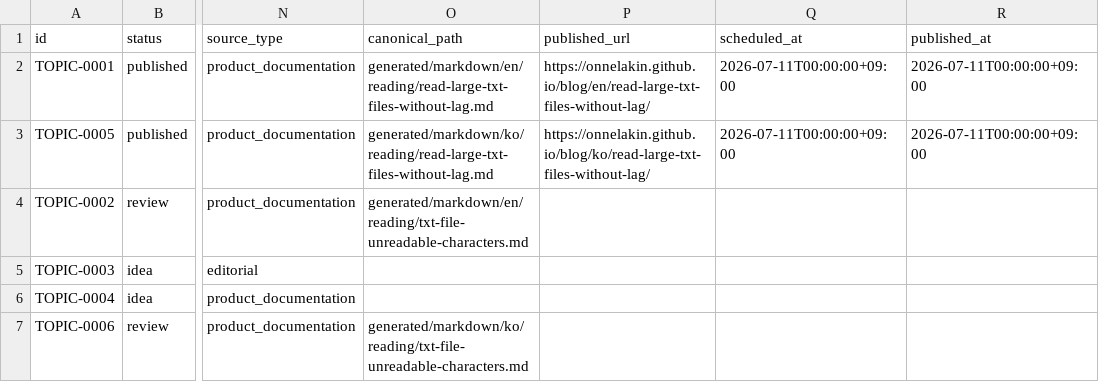
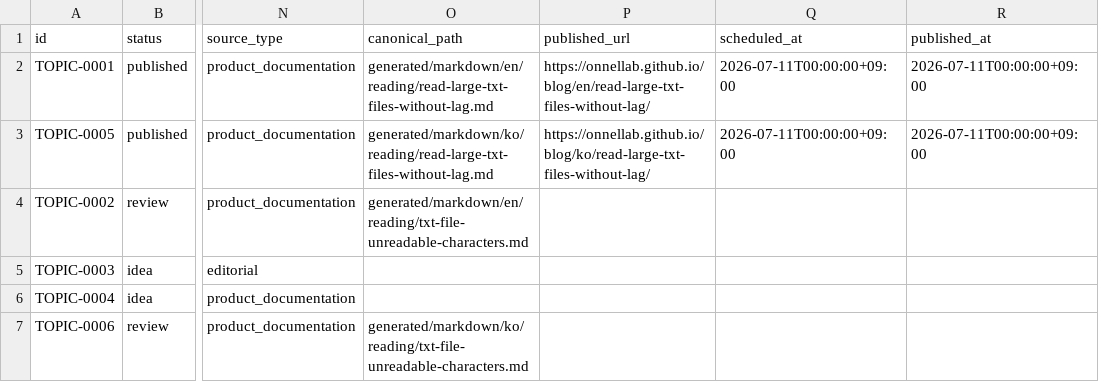
Before and after one commit to onnellab/onnel-content-engine, a CSV file: data/topics.csv, drawn as a sheet; only a part is shown, gaps mark what is left out; the diff names each change by its address in the sheet, - before the commit and + after, or states it on an @@ line.

```diff
--- a/data/topics.csv
+++ b/data/topics.csv
-P2 (published_url): https://onnelakin.github.io/blog/en/read-large-txt-files-without-lag/
+P2 (published_url): https://onnellab.github.io/blog/en/read-large-txt-files-without-lag/
-P3 (published_url): https://onnelakin.github.io/blog/ko/read-large-txt-files-without-lag/
+P3 (published_url): https://onnellab.github.io/blog/ko/read-large-txt-files-without-lag/
```
Also changed, not shown: data/app_release_config.csv, data/app_releases.csv, 53 other files.
